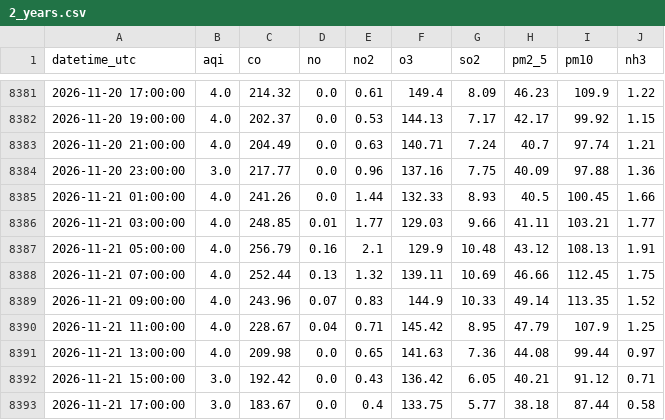
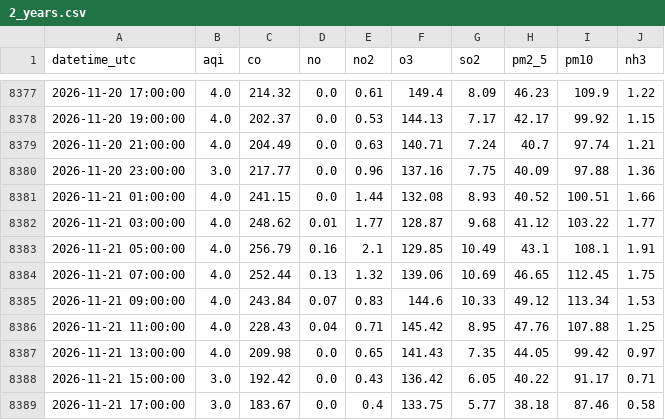
Before and after one commit to Zainab1003/AQIproject, a CSV file: data/2_years.csv, drawn as a sheet; only a part is shown, gaps mark what is left out; the diff covers the shown part only.

```diff
--- a/data/2_years.csv
+++ b/data/2_years.csv
@@ -8384,10 +8380,10 @@ datetime_utc,aqi,co,no,no2,o3,so2,pm2_5,pm10,nh3
 2026-11-20 23:00:00,3.0,217.77,0.0,0.96,137.16,7.75,40.09,97.88,1.36
-2026-11-21 01:00:00,4.0,241.26,0.0,1.44,132.33,8.93,40.5,100.45,1.66
-2026-11-21 03:00:00,4.0,248.85,0.01,1.77,129.03,9.66,41.11,103.21,1.77
-2026-11-21 05:00:00,4.0,256.79,0.16,2.1,129.9,10.48,43.12,108.13,1.91
-2026-11-21 07:00:00,4.0,252.44,0.13,1.32,139.11,10.69,46.66,112.45,1.75
-2026-11-21 09:00:00,4.0,243.96,0.07,0.83,144.9,10.33,49.14,113.35,1.52
-2026-11-21 11:00:00,4.0,228.67,0.04,0.71,145.42,8.95,47.79,107.9,1.25
-2026-11-21 13:00:00,4.0,209.98,0.0,0.65,141.63,7.36,44.08,99.44,0.97
-2026-11-21 15:00:00,3.0,192.42,0.0,0.43,136.42,6.05,40.21,91.12,0.71
-2026-11-21 17:00:00,3.0,183.67,0.0,0.4,133.75,5.77,38.18,87.44,0.58
+2026-11-21 01:00:00,4.0,241.15,0.0,1.44,132.08,8.93,40.52,100.51,1.66
+2026-11-21 03:00:00,4.0,248.62,0.01,1.77,128.87,9.68,41.12,103.22,1.77
+2026-11-21 05:00:00,4.0,256.79,0.16,2.1,129.85,10.49,43.1,108.1,1.91
+2026-11-21 07:00:00,4.0,252.44,0.13,1.32,139.06,10.69,46.65,112.45,1.75
+2026-11-21 09:00:00,4.0,243.84,0.07,0.83,144.6,10.33,49.12,113.34,1.53
+2026-11-21 11:00:00,4.0,228.43,0.04,0.71,145.42,8.95,47.76,107.88,1.25
+2026-11-21 13:00:00,4.0,209.98,0.0,0.65,141.43,7.35,44.05,99.42,0.97
+2026-11-21 15:00:00,3.0,192.42,0.0,0.43,136.42,6.05,40.22,91.17,0.71
+2026-11-21 17:00:00,3.0,183.67,0.0,0.4,133.75,5.77,38.18,87.46,0.58
```
Also changed, not shown: 4 added rows, 4 removed rows and 46 edited cells elsewhere in this file.
